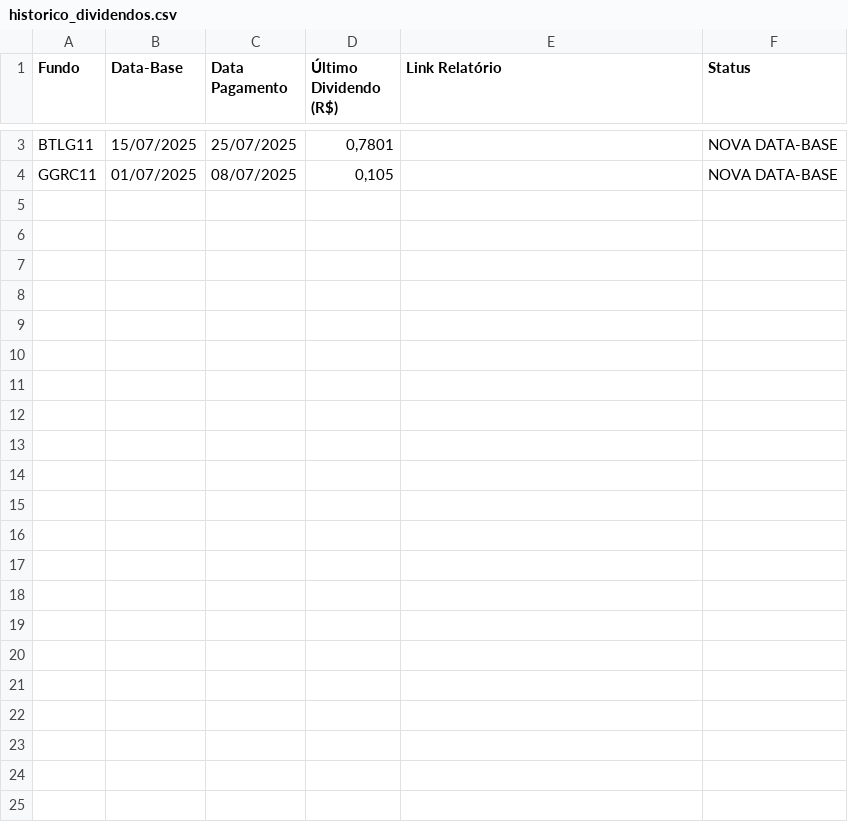
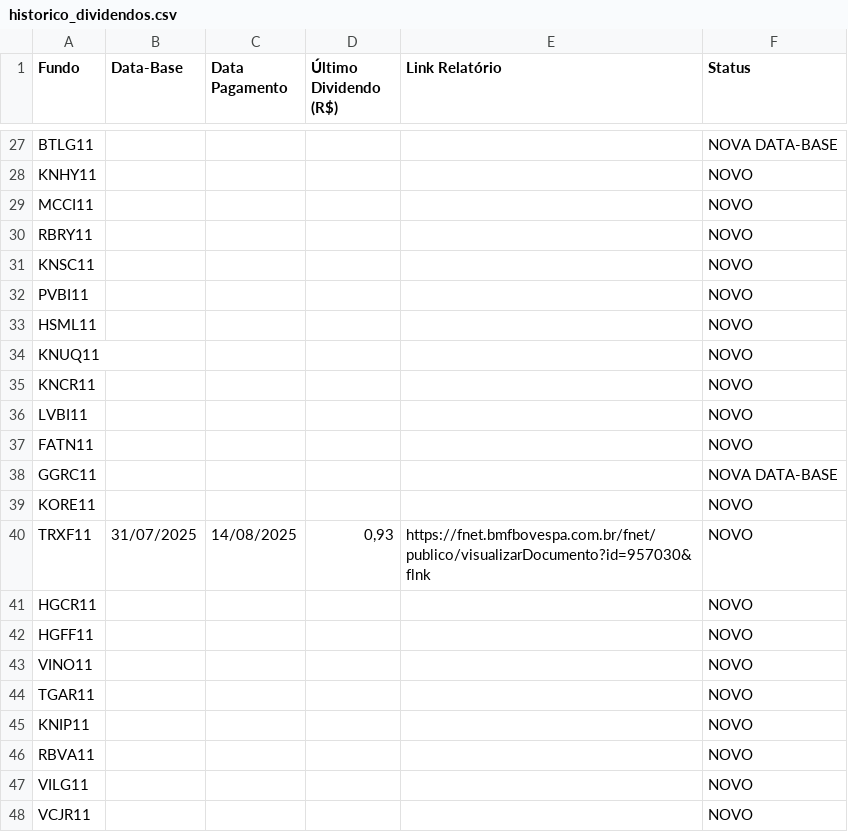
Before and after one commit to P-Kramer/acompanhamento-fiis, a CSV file: historico_dividendos.csv, drawn as a sheet; only a part is shown, gaps mark what is left out; addresses are those after the commit; the diff covers the shown part only; the diff names each change by its address in the sheet, - before the commit and + after, or states it on an @@ line.

```diff
--- a/historico_dividendos.csv
+++ b/historico_dividendos.csv
-B27 (Data-Base): 15/07/2025
+B27 (Data-Base): (empty)
-C27 (Data Pagamento): 25/07/2025
+C27 (Data Pagamento): (empty)
-D27 (Último Dividendo (R$)): 0,7801
+D27 (Último Dividendo (R$)): (empty)
+row 28: KNHY11 |  |  |  |  | NOVO
+row 29: MCCI11 |  |  |  |  | NOVO
+row 30: RBRY11 |  |  |  |  | NOVO
+row 31: KNSC11 |  |  |  |  | NOVO
+row 32: PVBI11 |  |  |  |  | NOVO
+row 33: HSML11 |  |  |  |  | NOVO
+row 34: KNUQ11 |  |  |  |  | NOVO
+row 35: KNCR11 |  |  |  |  | NOVO
+row 36: LVBI11 |  |  |  |  | NOVO
+row 37: FATN11 |  |  |  |  | NOVO
-B38 (Data-Base): 01/07/2025
+B38 (Data-Base): (empty)
-C38 (Data Pagamento): 08/07/2025
+C38 (Data Pagamento): (empty)
-D38 (Último Dividendo (R$)): 0,105
+D38 (Último Dividendo (R$)): (empty)
+row 39: KORE11 |  |  |  |  | NOVO
+row 40: TRXF11 | 31/07/2025 | 14/08/2025 | 0,93 | https://fnet.bmfbovespa.com.br/fnet/publico/visualizarDocumento?id=957030&flnk | NOVO
+row 41: HGCR11 |  |  |  |  | NOVO
+row 42: HGFF11 |  |  |  |  | NOVO
+row 43: VINO11 |  |  |  |  | NOVO
+row 44: TGAR11 |  |  |  |  | NOVO
+row 45: KNIP11 |  |  |  |  | NOVO
+row 46: RBVA11 |  |  |  |  | NOVO
+row 47: VILG11 |  |  |  |  | NOVO
+row 48: VCJR11 |  |  |  |  | NOVO
```
Also changed, not shown: 24 added rows and 3 edited cells elsewhere in this file, Ferramenta/FIIs/historico_dividendos.csv, 4 other files.
